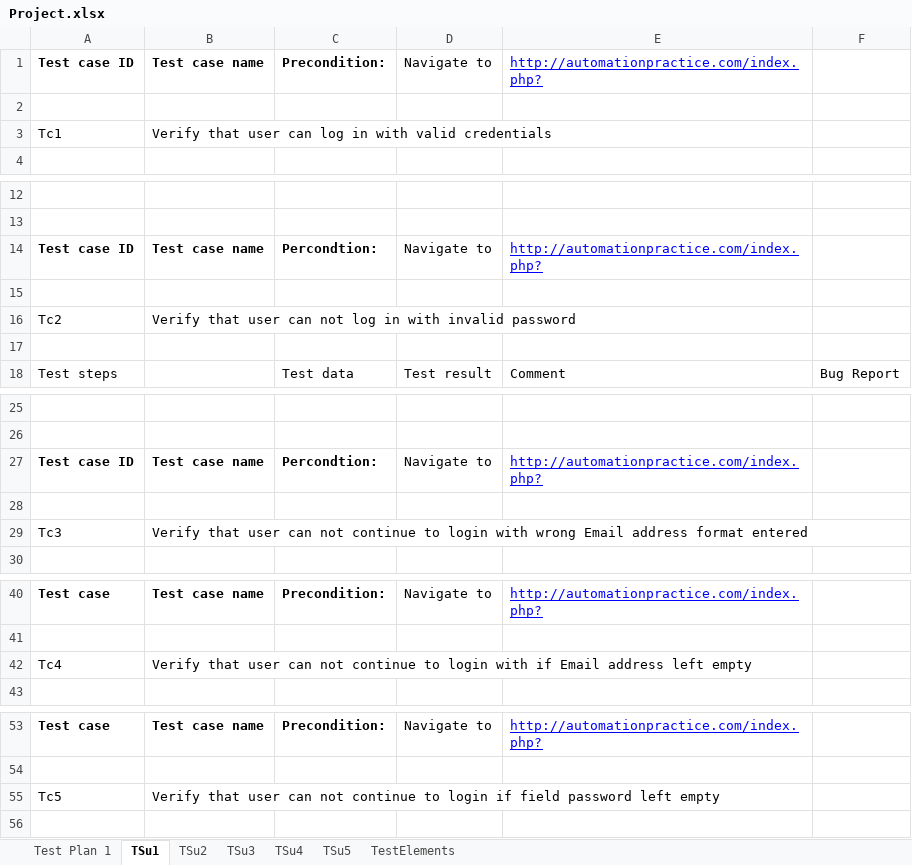
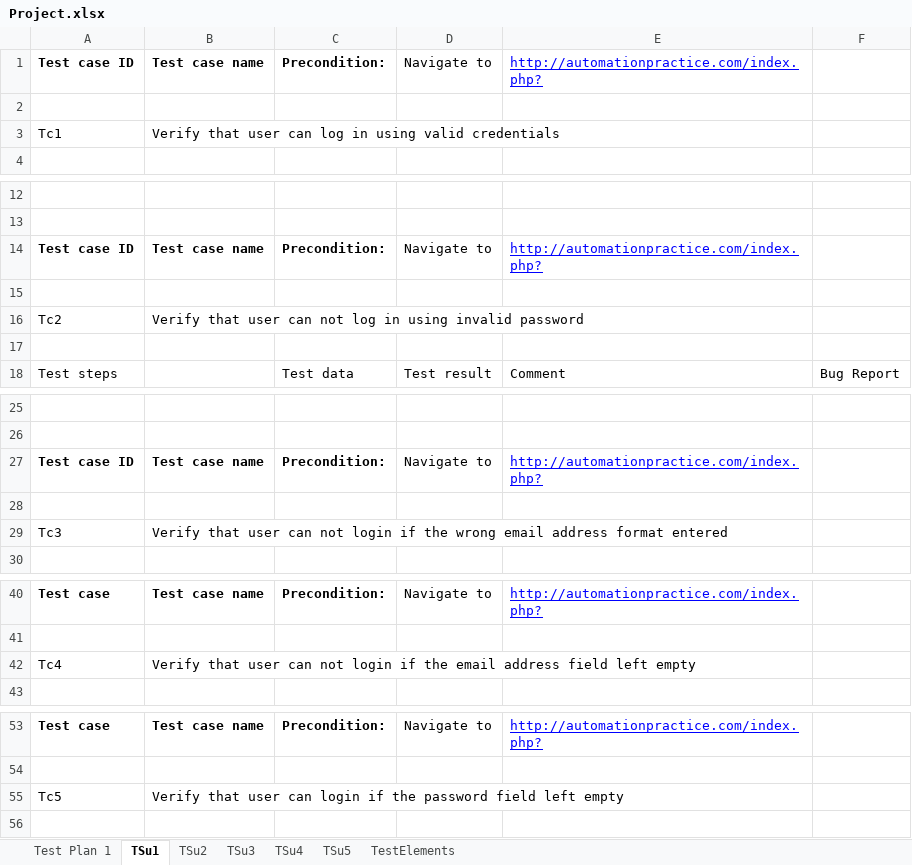
Before and after one commit to dorde018/SeleniumRepo, an Excel workbook: data/Project.xlsx, sheet TSu1, drawn as a sheet; only a part is shown, gaps mark what is left out; values as stored, in another font and other column widths than the file's, no borders; the diff covers the shown part only; the diff names each change by its address in the sheet, - before the commit and + after, or states it on an @@ line.

```diff
--- a/data/Project.xlsx (sheet TSu1)
+++ b/data/Project.xlsx (sheet TSu1)
-B3: …log in with valid credentials
+B3: …log in using valid credentials
-C14: Percondtion:
+C14: Precondition:
-B16: …log in with invalid password
+B16: …log in using invalid password
-C27: Percondtion:
+C27: Precondition:
-B29: …can not continue to login with wrong Email address format…
+B29: …can not login if the wrong email address format…
-B42: …can not continue to login with if Email address left empty
+B42: …can not login if the email address field left empty
-B55: …user can not continue to login if field password left empty
+B55: …user can login if the password field left empty
```
Also changed, not shown: 1 edited cell elsewhere in this sheet, 4 other files.
